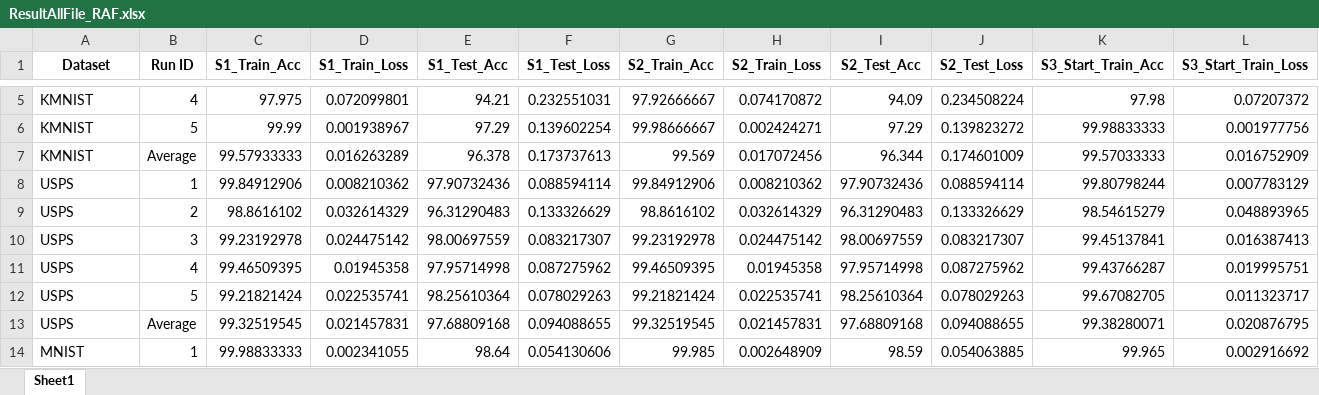
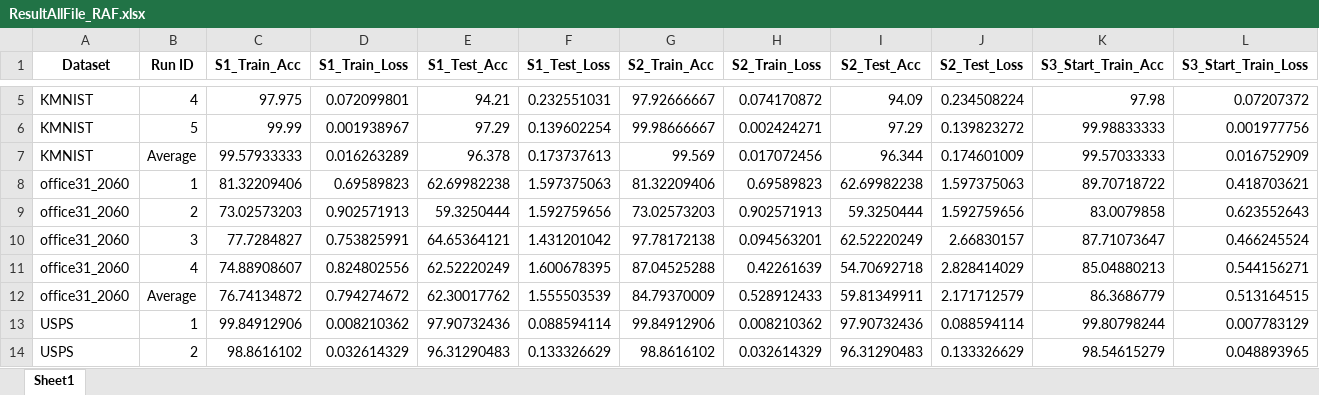
Before and after one commit to MuyeedAhmed/NN_Verification, an Excel workbook: CNN_RetrainAfterGurobi/Stats/ResultAllFile_RAF.xlsx, sheet Sheet1, drawn as a sheet; only a part is shown, gaps mark what is left out; the shorter side is filled out with more unchanged rows; values as stored, in another font and other column widths than the file's, no borders; rows hold the shown columns only; the diff names each change by its address in the sheet, - before the commit and + after, or states it on an @@ line.

```diff
--- a/CNN_RetrainAfterGurobi/Stats/ResultAllFile_RAF.xlsx (sheet Sheet1)
+++ b/CNN_RetrainAfterGurobi/Stats/ResultAllFile_RAF.xlsx (sheet Sheet1)
+row 8: office31_2060 | 1 | 81.32209406 | 0.69589823 | 62.69982238 | 1.597375063 | 81.32209406 | 0.69589823 | 62.69982238 | 1.597375063 | 89.70718722 | 0.418703621
+row 9: office31_2060 | 2 | 73.02573203 | 0.902571913 | 59.3250444 | 1.592759656 | 73.02573203 | 0.902571913 | 59.3250444 | 1.592759656 | 83.0079858 | 0.623552643
+row 10: office31_2060 | 3 | 77.7284827 | 0.753825991 | 64.65364121 | 1.431201042 | 97.78172138 | 0.094563201 | 62.52220249 | 2.66830157 | 87.71073647 | 0.466245524
+row 11: office31_2060 | 4 | 74.88908607 | 0.824802556 | 62.52220249 | 1.600678395 | 87.04525288 | 0.42261639 | 54.70692718 | 2.828414029 | 85.04880213 | 0.544156271
+row 12: office31_2060 | Average | 76.74134872 | 0.794274672 | 62.30017762 | 1.555503539 | 84.79370009 | 0.528912433 | 59.81349911 | 2.171712579 | 86.3686779 | 0.513164515
```
Also changed, not shown: CNN_RetrainAfterGurobi/Stats/ResultAllFile_RAB.xlsx, CNN_RetrainAfterGurobi/Stats/Summary_RAB.xlsx, 13 other files.
